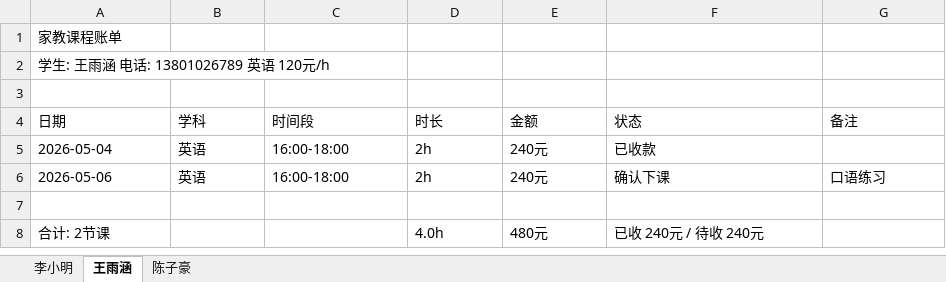
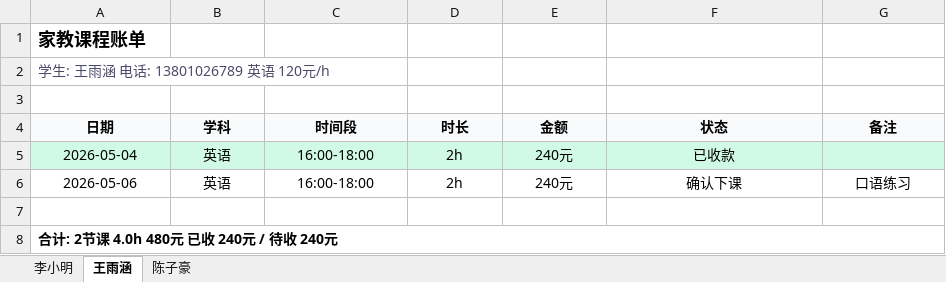
Before and after one commit to xiaoQAQhei/TutorTally_demo, an Excel workbook: export_example_全量.xlsx, sheet 王雨涵, drawn as a sheet; values as stored, in another font and other column widths than the file's, no borders; removed rows and columns are numbered as before the commit, all else as after; the diff names each change by its address in the sheet, - before the commit and + after, or states it on an @@ line.

```diff
--- a/export_example_全量.xlsx (sheet 王雨涵)
+++ b/export_example_全量.xlsx (sheet 王雨涵)
-A1 bold: off
+A1 bold: on, text size: larger
-A2 text colour: black
+A2 text colour: #4A4A6A
@@ A4:G4 alignment: left → center, fill: none → #F8FAFC, bold: off → on @@
-A5:G5 fill: none
+A5:G5 fill: #D1FAE5
-A5:F5 alignment: left
+A5:F5 alignment: center
-A6:G6 alignment: left
+A6:G6 alignment: center
-row 8: 合计: 2节课 |  |  | 4.0h | 480元 | 已收 240元 / 待收 240元
+row 8: 合计: 2节课 4.0h 480元 已收 240元 / 待收 240元
```
Also changed, not shown: sheet 李小明, sheet 陈子豪, export_example_按月_2026-05.xlsx, 5 other files.
